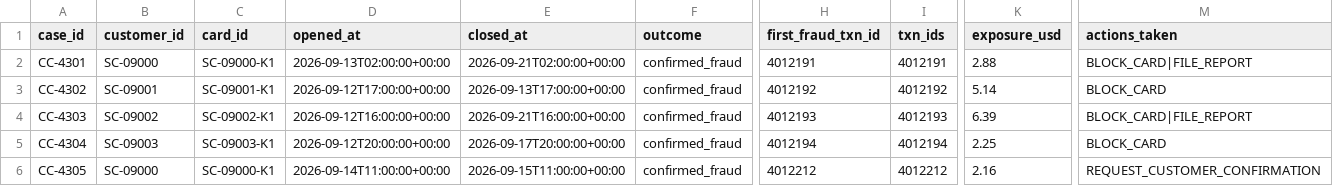
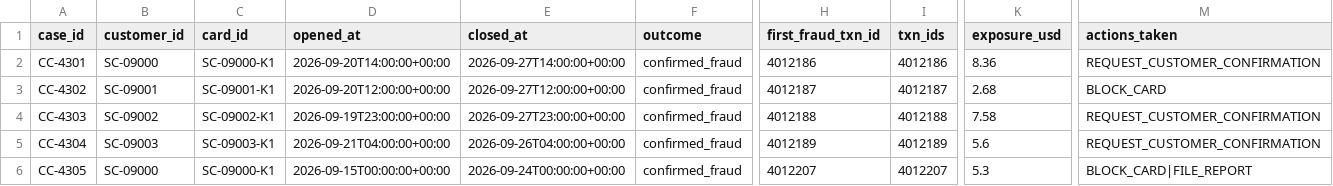
Before and after one commit to shaikmohammedyasin-create/hhgoa-sentinel-console, a CSV file: data/synthetic/closed_cases_history.csv, drawn as a sheet; only a part is shown, gaps mark what is left out; the diff covers the shown part only; the diff names each change by its address in the sheet, - before the commit and + after, or states it on an @@ line.

```diff
--- a/data/synthetic/closed_cases_history.csv
+++ b/data/synthetic/closed_cases_history.csv
-D2 (opened_at): 2026-09-13T02:00:00+00:00
+D2 (opened_at): 2026-09-20T14:00:00+00:00
-E2 (closed_at): 2026-09-21T02:00:00+00:00
+E2 (closed_at): 2026-09-27T14:00:00+00:00
-H2 (first_fraud_txn_id): 4012191
+H2 (first_fraud_txn_id): 4012186
-I2 (txn_ids): 4012191
+I2 (txn_ids): 4012186
-K2 (exposure_usd): 2.88
+K2 (exposure_usd): 8.36
-M2 (actions_taken): BLOCK_CARD|FILE_REPORT
+M2 (actions_taken): REQUEST_CUSTOMER_CONFIRMATION
-D3 (opened_at): 2026-09-12T17:00:00+00:00
+D3 (opened_at): 2026-09-20T12:00:00+00:00
-E3 (closed_at): 2026-09-13T17:00:00+00:00
+E3 (closed_at): 2026-09-27T12:00:00+00:00
-H3 (first_fraud_txn_id): 4012192
+H3 (first_fraud_txn_id): 4012187
-I3 (txn_ids): 4012192
+I3 (txn_ids): 4012187
-K3 (exposure_usd): 5.14
+K3 (exposure_usd): 2.68
-D4 (opened_at): 2026-09-12T16:00:00+00:00
+D4 (opened_at): 2026-09-19T23:00:00+00:00
-E4 (closed_at): 2026-09-21T16:00:00+00:00
+E4 (closed_at): 2026-09-27T23:00:00+00:00
-H4 (first_fraud_txn_id): 4012193
+H4 (first_fraud_txn_id): 4012188
-I4 (txn_ids): 4012193
+I4 (txn_ids): 4012188
-K4 (exposure_usd): 6.39
+K4 (exposure_usd): 7.58
-M4 (actions_taken): BLOCK_CARD|FILE_REPORT
+M4 (actions_taken): REQUEST_CUSTOMER_CONFIRMATION
-D5 (opened_at): 2026-09-12T20:00:00+00:00
+D5 (opened_at): 2026-09-21T04:00:00+00:00
-E5 (closed_at): 2026-09-17T20:00:00+00:00
+E5 (closed_at): 2026-09-26T04:00:00+00:00
-H5 (first_fraud_txn_id): 4012194
+H5 (first_fraud_txn_id): 4012189
-I5 (txn_ids): 4012194
+I5 (txn_ids): 4012189
-K5 (exposure_usd): 2.25
+K5 (exposure_usd): 5.6
-M5 (actions_taken): BLOCK_CARD
+M5 (actions_taken): REQUEST_CUSTOMER_CONFIRMATION
-D6 (opened_at): 2026-09-14T11:00:00+00:00
+D6 (opened_at): 2026-09-15T00:00:00+00:00
-E6 (closed_at): 2026-09-15T11:00:00+00:00
+E6 (closed_at): 2026-09-24T00:00:00+00:00
-H6 (first_fraud_txn_id): 4012212
+H6 (first_fraud_txn_id): 4012207
-I6 (txn_ids): 4012212
+I6 (txn_ids): 4012207
-K6 (exposure_usd): 2.16
+K6 (exposure_usd): 5.3
-M6 (actions_taken): REQUEST_CUSTOMER_CONFIRMATION
+M6 (actions_taken): BLOCK_CARD|FILE_REPORT
```
Also changed, not shown: 131 edited cells elsewhere in this file, data/synthetic/case_pack.csv, data/synthetic/identity.csv, 25 other files.
